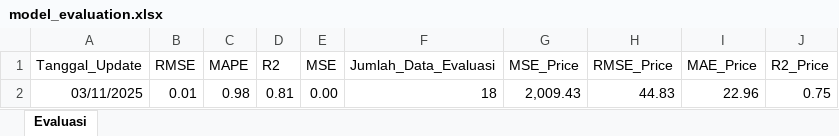
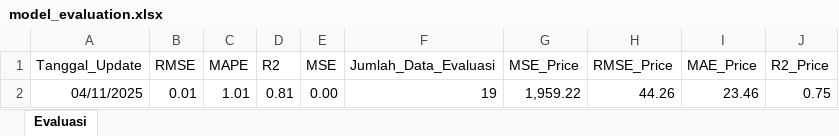
Before and after one commit to josephines1/prediksi-ihsg-xgboost, an Excel workbook: model_evaluation.xlsx, sheet Evaluasi, drawn as a sheet; values as stored, in another font and other column widths than the file's, no borders; removed rows and columns are numbered as before the commit, all else as after; the diff names each change by its address in the sheet, - before the commit and + after, or states it on an @@ line.

```diff
--- a/model_evaluation.xlsx (sheet Evaluasi)
+++ b/model_evaluation.xlsx (sheet Evaluasi)
-row 2: 03/11/2025 | 0.01 | 0.98 | 0.81 | 0.00 | 18 | 2,009.43 | 44.83 | 22.96 | 0.75
+row 2: 04/11/2025 | 0.01 | 1.01 | 0.81 | 0.00 | 19 | 1,959.22 | 44.26 | 23.46 | 0.75
```
Also changed, not shown: ihsg_forecast.xlsx.
